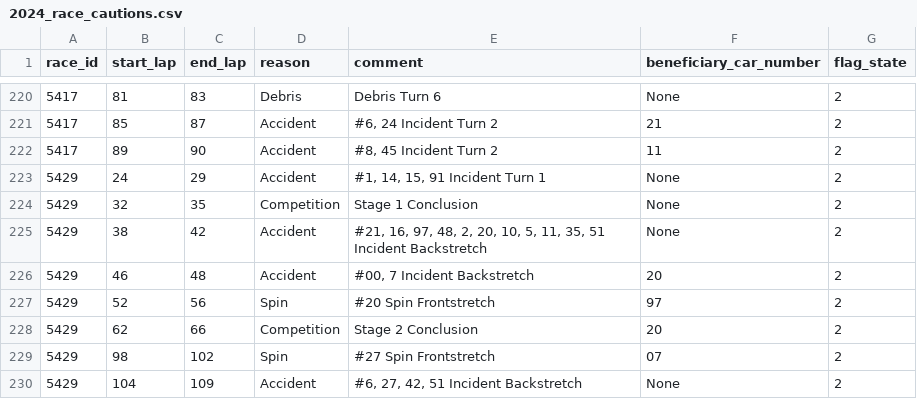
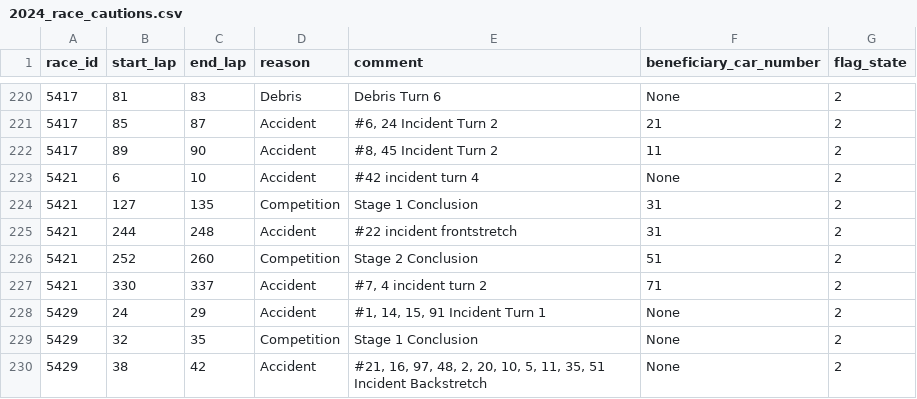
Before and after one commit to systemseven/racing-data-repository, a CSV file: nascar_api/race_cautions/2024_race_cautions.csv, drawn as a sheet; only a part is shown, gaps mark what is left out; the shorter side is filled out with more unchanged rows; the diff names each change by its address in the sheet, - before the commit and + after, or states it on an @@ line.

```diff
--- a/nascar_api/race_cautions/2024_race_cautions.csv
+++ b/nascar_api/race_cautions/2024_race_cautions.csv
+row 223: 5421 | 6 | 10 | Accident | #42 incident turn 4 | None | 2
+row 224: 5421 | 127 | 135 | Competition | Stage 1 Conclusion | 31 | 2
+row 225: 5421 | 244 | 248 | Accident | #22 incident frontstretch | 31 | 2
+row 226: 5421 | 252 | 260 | Competition | Stage 2 Conclusion | 51 | 2
+row 227: 5421 | 330 | 337 | Accident | #7, 4 incident turn 2 | 71 | 2
```
Also changed, not shown: nascar_api/race_info/2024_race_info.csv, nascar_api/race_leaders/2024_race_leaders.csv, 5 other files.
